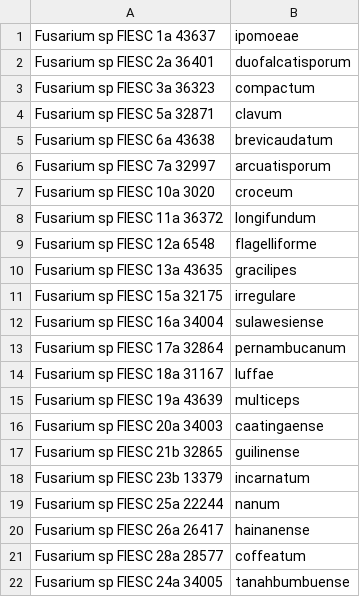
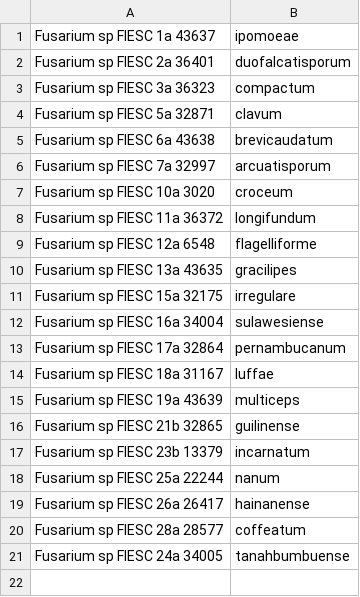
Before and after one commit to Rowena-h/MusaEndophytes, a CSV file: data/FIESC_names.csv, drawn as a sheet; the diff names each change by its address in the sheet, - before the commit and + after, or states it on an @@ line.

```diff
--- a/data/FIESC_names.csv
+++ b/data/FIESC_names.csv
-row 16: Fusarium sp FIESC 20a 34003 | caatingaense
```
Also changed, not shown: data/TBAS_clades.csv, data/metadata.csv, 14 other files.
